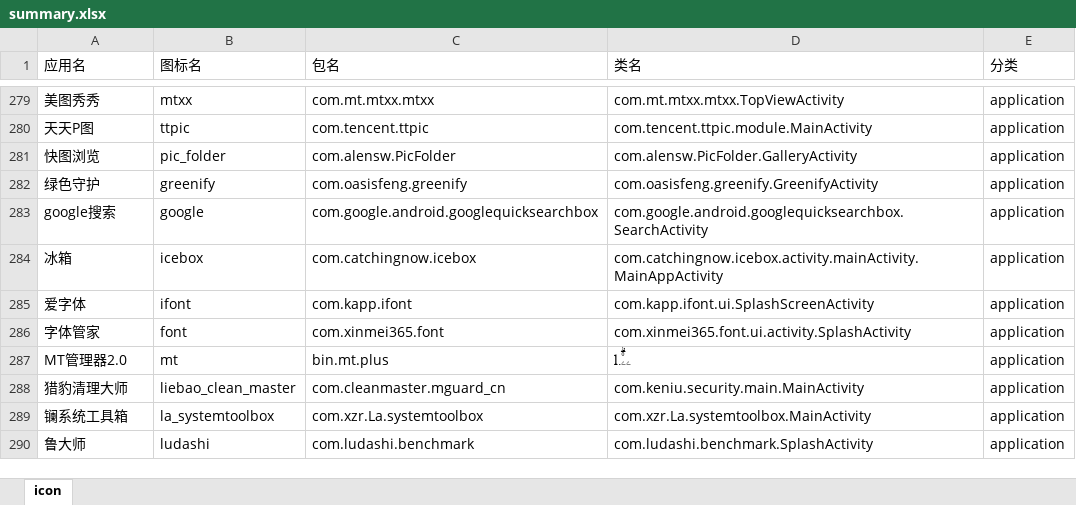
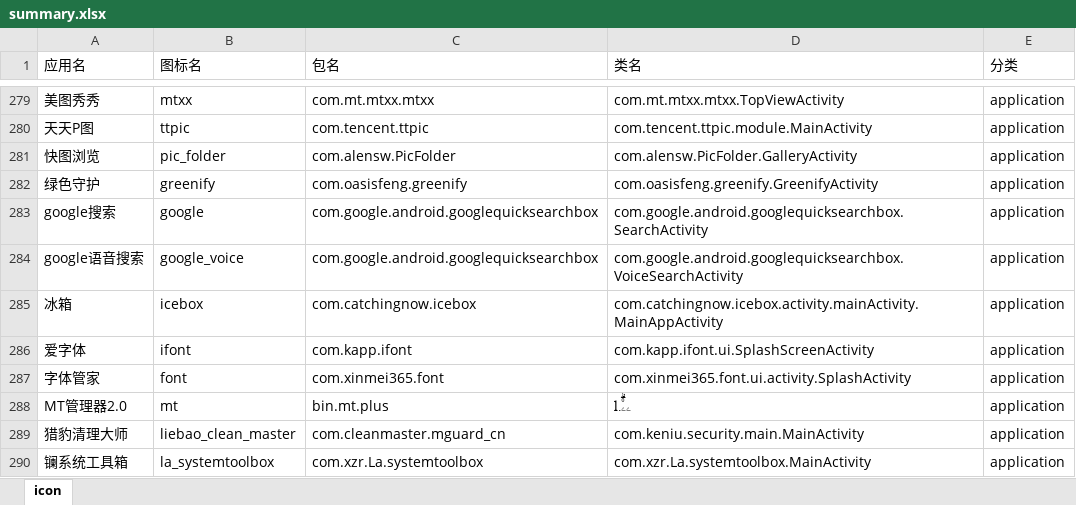
Before and after one commit to cjycsm/mistiness-iconpack, an Excel workbook: summary.xlsx, sheet icon, drawn as a sheet; only a part is shown, gaps mark what is left out; the shorter side is filled out with more unchanged rows; values as stored, in another font and other column widths than the file's, no borders; the diff covers the shown part only; the diff names each change by its address in the sheet, - before the commit and + after, or states it on an @@ line.

```diff
--- a/summary.xlsx (sheet icon)
+++ b/summary.xlsx (sheet icon)
+row 284: google语音搜索 | google_voice | com.google.android.googlequicksearchbox | com.google.android.googlequicksearchbox.VoiceSearchActivity | application
```
Also changed, not shown: 31 added rows elsewhere in this sheet, 10 other files.
